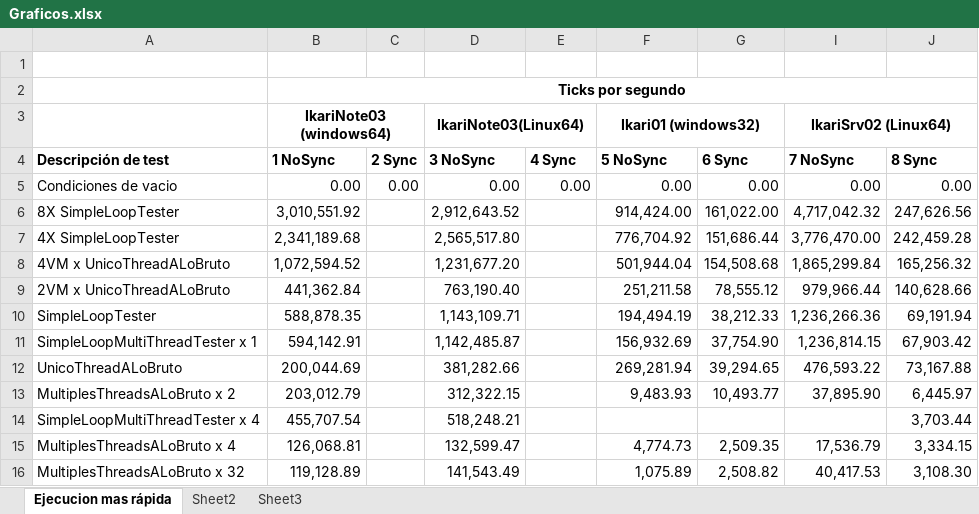
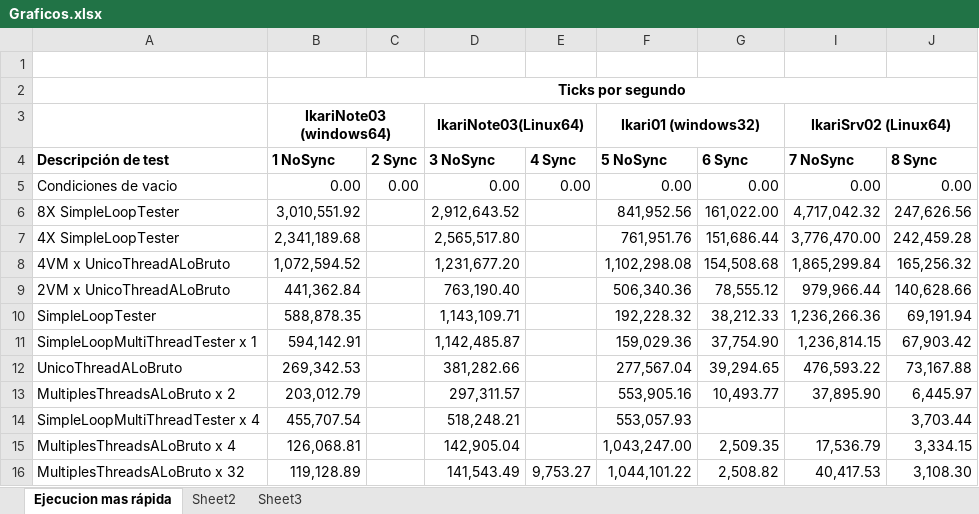
Before and after one commit to kfgodel/vortex, an Excel workbook: task-processor-performance/datos/Graficos.xlsx, sheet Ejecucion mas rápida, drawn as a sheet; values as stored, in another font and other column widths than the file's, no borders; charts and pictures not drawn; the diff names each change by its address in the sheet, - before the commit and + after, or states it on an @@ line.

```diff
--- a/task-processor-performance/datos/Graficos.xlsx (sheet Ejecucion mas rápida)
+++ b/task-processor-performance/datos/Graficos.xlsx (sheet Ejecucion mas rápida)
-F6 (5 NoSync): 914,424.00
+F6 (5 NoSync): 841,952.56
-F7 (5 NoSync): 776,704.92
+F7 (5 NoSync): 761,951.76
-F8 (5 NoSync): 501,944.04
+F8 (5 NoSync): 1,102,298.08
-F9 (5 NoSync): 251,211.58
+F9 (5 NoSync): 506,340.36
-F10 (5 NoSync): 194,494.19
+F10 (5 NoSync): 192,228.32
-F11 (5 NoSync): 156,932.69
+F11 (5 NoSync): 159,029.36
-B12 (1 NoSync): 200,044.69
+B12 (1 NoSync): 269,342.53
-F12 (5 NoSync): 269,281.94
+F12 (5 NoSync): 277,567.04
-D13 (3 NoSync): 312,322.15
+D13 (3 NoSync): 297,311.57
-F13 (5 NoSync): 9,483.93
+F13 (5 NoSync): 553,905.16
-F14 (5 NoSync): (empty)
+F14 (5 NoSync): 553,057.93
-D15 (3 NoSync): 132,599.47
+D15 (3 NoSync): 142,905.04
-F15 (5 NoSync): 4,774.73
+F15 (5 NoSync): 1,043,247.00
-E16 (4 Sync): (empty)
+E16 (4 Sync): 9,753.27
-F16 (5 NoSync): 1,075.89
+F16 (5 NoSync): 1,044,101.22
```
Also changed, not shown: hidden cells, charts or pictures, 18 other files.
